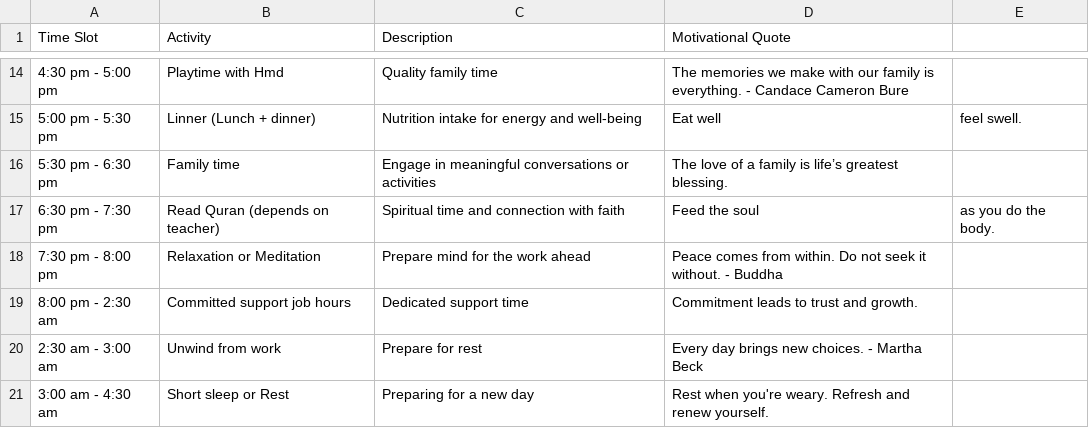
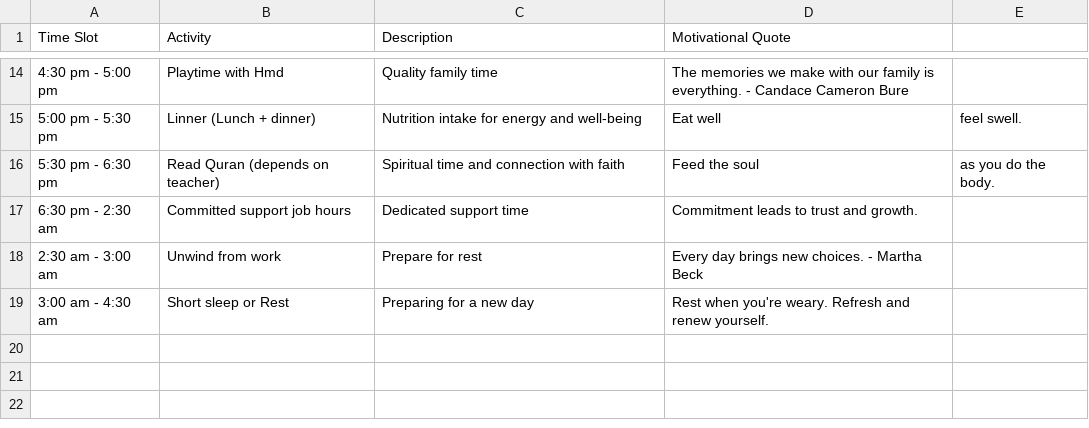
Before and after one commit to Kesehet/kesehet_task_manager, a CSV file: resources/timetable.csv, drawn as a sheet; only a part is shown, gaps mark what is left out.

Commit message:
Update timetable.csv

```diff
--- a/resources/timetable.csv
+++ b/resources/timetable.csv
@@ -15,6 +15,4 @@ Time Slot,Activity,Description,Motivational Quote
 5:00 pm - 5:30 pm,Linner (Lunch + dinner),Nutrition intake for energy and well-being, Eat well, feel swell.
-5:30 pm - 6:30 pm,Family time,Engage in meaningful conversations or activities, The love of a family is life’s greatest blessing.
-6:30 pm - 7:30 pm,Read Quran (depends on teacher),Spiritual time and connection with faith, Feed the soul, as you do the body.
-7:30 pm - 8:00 pm,Relaxation or Meditation,Prepare mind for the work ahead, Peace comes from within. Do not seek it without. - Buddha
-8:00 pm - 2:30 am,Committed support job hours,Dedicated support time, Commitment leads to trust and growth.
+5:30 pm - 6:30 pm,Read Quran (depends on teacher),Spiritual time and connection with faith, Feed the soul, as you do the body.
+6:30 pm - 2:30 am,Committed support job hours,Dedicated support time, Commitment leads to trust and growth.
 2:30 am - 3:00 am,Unwind from work,Prepare for rest, Every day brings new choices. - Martha Beck
```
